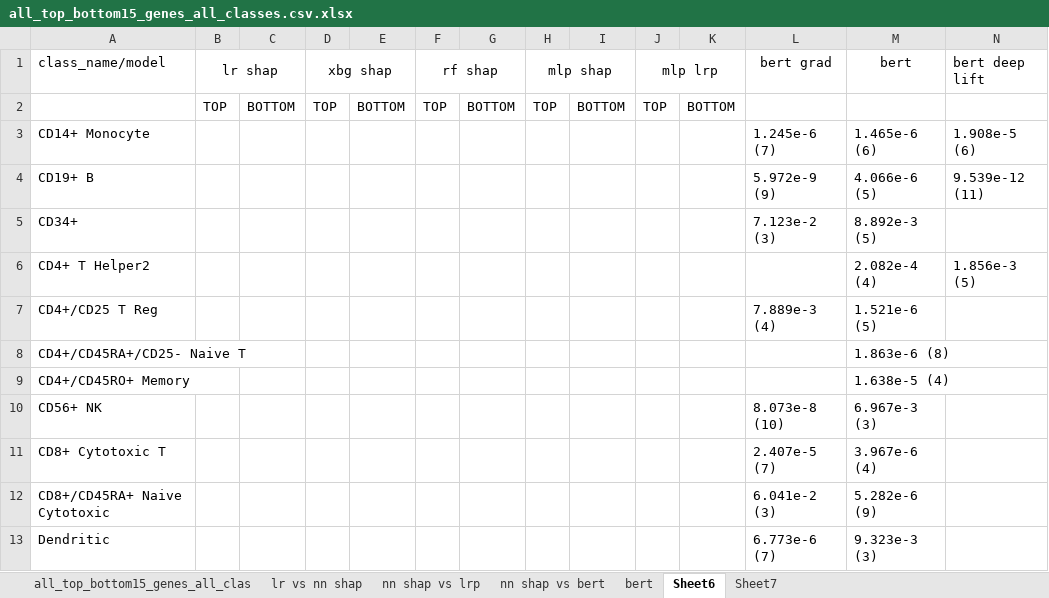
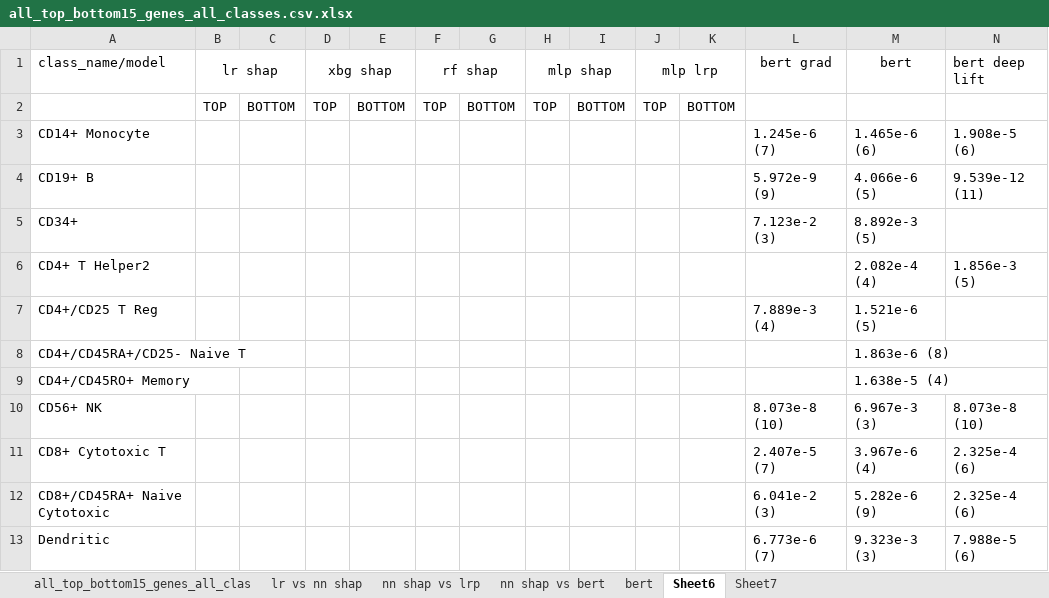
Before and after one commit to amrithya/Cell-type-classification-using-scRNAseq, an Excel workbook: cell_type_classification/results/all_top_bottom15_genes_all_classes.csv.xlsx, sheet Sheet6, drawn as a sheet; values as stored, in another font and other column widths than the file's, no borders; the diff names each change by its address in the sheet, - before the commit and + after, or states it on an @@ line.

Commit message:
bert deeplift

```diff
--- a/cell_type_classification/results/all_top_bottom15_genes_all_classes.csv.xlsx (sheet Sheet6)
+++ b/cell_type_classification/results/all_top_bottom15_genes_all_classes.csv.xlsx (sheet Sheet6)
-N10 (bert deep lift): (empty)
+N10 (bert deep lift): 8.073e-8 (10)
-N11:N12 (bert deep lift): (empty)
+N11:N12 (bert deep lift): 2.325e-4 (6)
-N13 (bert deep lift): (empty)
+N13 (bert deep lift): 7.988e-5 (6)
```
Also changed, not shown: 1 other file.
